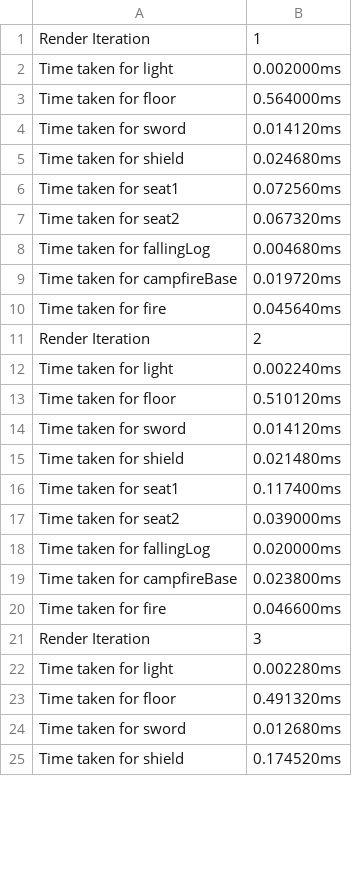
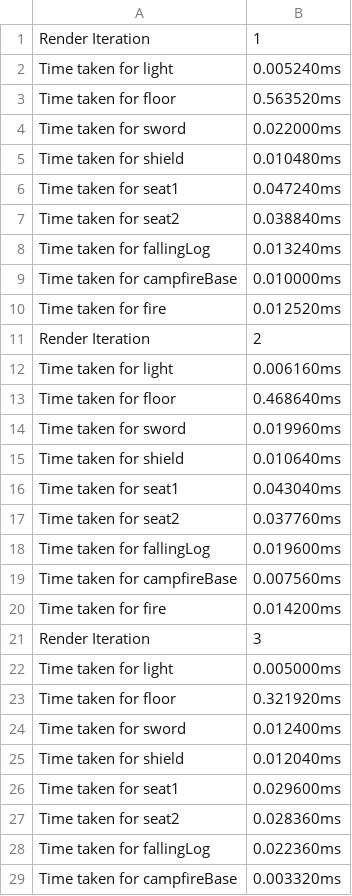
Before and after one commit to SebboScruff/RealtimeGraphics, a CSV file: sebastien_scaife_19113285/bin/Profiling/profiling.csv, drawn as a sheet; only a part is shown; the diff covers the shown part only.

```diff
--- a/sebastien_scaife_19113285/bin/Profiling/profiling.csv
+++ b/sebastien_scaife_19113285/bin/Profiling/profiling.csv
@@ -1,25 +1,29 @@
 Render Iteration, 1
-Time taken for light, 0.002000ms
-Time taken for floor, 0.564000ms
-Time taken for sword, 0.014120ms
-Time taken for shield, 0.024680ms
-Time taken for seat1, 0.072560ms
-Time taken for seat2, 0.067320ms
-Time taken for fallingLog, 0.004680ms
-Time taken for campfireBase, 0.019720ms
-Time taken for fire, 0.045640ms
+Time taken for light, 0.005240ms
+Time taken for floor, 0.563520ms
+Time taken for sword, 0.022000ms
+Time taken for shield, 0.010480ms
+Time taken for seat1, 0.047240ms
+Time taken for seat2, 0.038840ms
+Time taken for fallingLog, 0.013240ms
+Time taken for campfireBase, 0.010000ms
+Time taken for fire, 0.012520ms
 Render Iteration, 2
-Time taken for light, 0.002240ms
-Time taken for floor, 0.510120ms
-Time taken for sword, 0.014120ms
-Time taken for shield, 0.021480ms
-Time taken for seat1, 0.117400ms
-Time taken for seat2, 0.039000ms
-Time taken for fallingLog, 0.020000ms
-Time taken for campfireBase, 0.023800ms
-Time taken for fire, 0.046600ms
+Time taken for light, 0.006160ms
+Time taken for floor, 0.468640ms
+Time taken for sword, 0.019960ms
+Time taken for shield, 0.010640ms
+Time taken for seat1, 0.043040ms
+Time taken for seat2, 0.037760ms
+Time taken for fallingLog, 0.019600ms
+Time taken for campfireBase, 0.007560ms
+Time taken for fire, 0.014200ms
 Render Iteration, 3
-Time taken for light, 0.002280ms
-Time taken for floor, 0.491320ms
-Time taken for sword, 0.012680ms
-Time taken for shield, 0.174520ms
+Time taken for light, 0.005000ms
+Time taken for floor, 0.321920ms
+Time taken for sword, 0.012400ms
+Time taken for shield, 0.012040ms
+Time taken for seat1, 0.029600ms
+Time taken for seat2, 0.028360ms
+Time taken for fallingLog, 0.022360ms
+Time taken for campfireBase, 0.003320ms
```
Also changed, not shown: 58 added rows and 34 edited cells elsewhere in this file, 13 other files.
